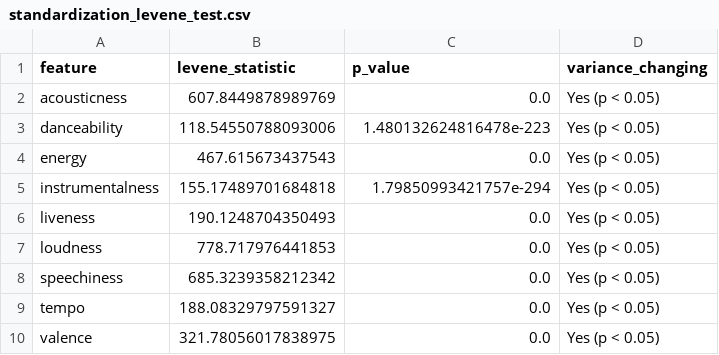
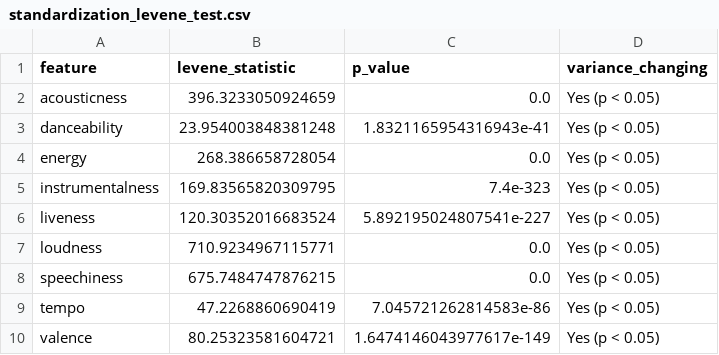
Before and after one commit to KledionBerisha/SpotifyModel, a CSV file: reports/standardization/standardization_levene_test.csv, drawn as a sheet.

```diff
--- a/reports/standardization/standardization_levene_test.csv
+++ b/reports/standardization/standardization_levene_test.csv
@@ -1,10 +1,10 @@
 feature,levene_statistic,p_value,variance_changing
-acousticness,607.8449878989769,0.0,Yes (p < 0.05)
-danceability,118.54550788093006,1.480132624816478e-223,Yes (p < 0.05)
-energy,467.615673437543,0.0,Yes (p < 0.05)
-instrumentalness,155.17489701684818,1.79850993421757e-294,Yes (p < 0.05)
-liveness,190.1248704350493,0.0,Yes (p < 0.05)
-loudness,778.717976441853,0.0,Yes (p < 0.05)
-speechiness,685.3239358212342,0.0,Yes (p < 0.05)
-tempo,188.08329797591327,0.0,Yes (p < 0.05)
-valence,321.78056017838975,0.0,Yes (p < 0.05)
+acousticness,396.3233050924659,0.0,Yes (p < 0.05)
+danceability,23.954003848381248,1.8321165954316943e-41,Yes (p < 0.05)
+energy,268.386658728054,0.0,Yes (p < 0.05)
+instrumentalness,169.83565820309795,7.4e-323,Yes (p < 0.05)
+liveness,120.30352016683524,5.892195024807541e-227,Yes (p < 0.05)
+loudness,710.9234967115771,0.0,Yes (p < 0.05)
+speechiness,675.7484747876215,0.0,Yes (p < 0.05)
+tempo,47.2268860690419,7.045721262814583e-86,Yes (p < 0.05)
+valence,80.25323581604721,1.6474146043977617e-149,Yes (p < 0.05)
```
Also changed, not shown: reports/clustering/cluster_decade_distribution.csv, reports/clustering/cluster_summary.csv, 42 other files.
